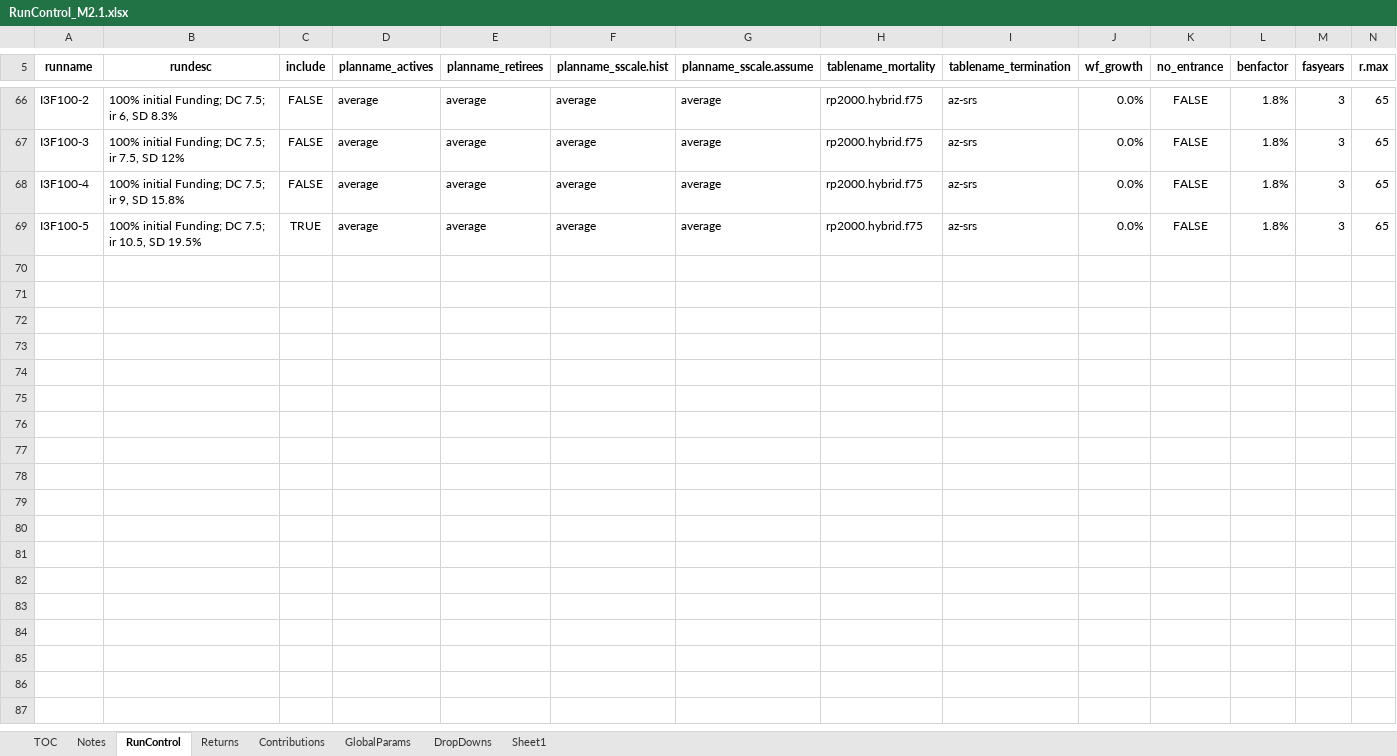
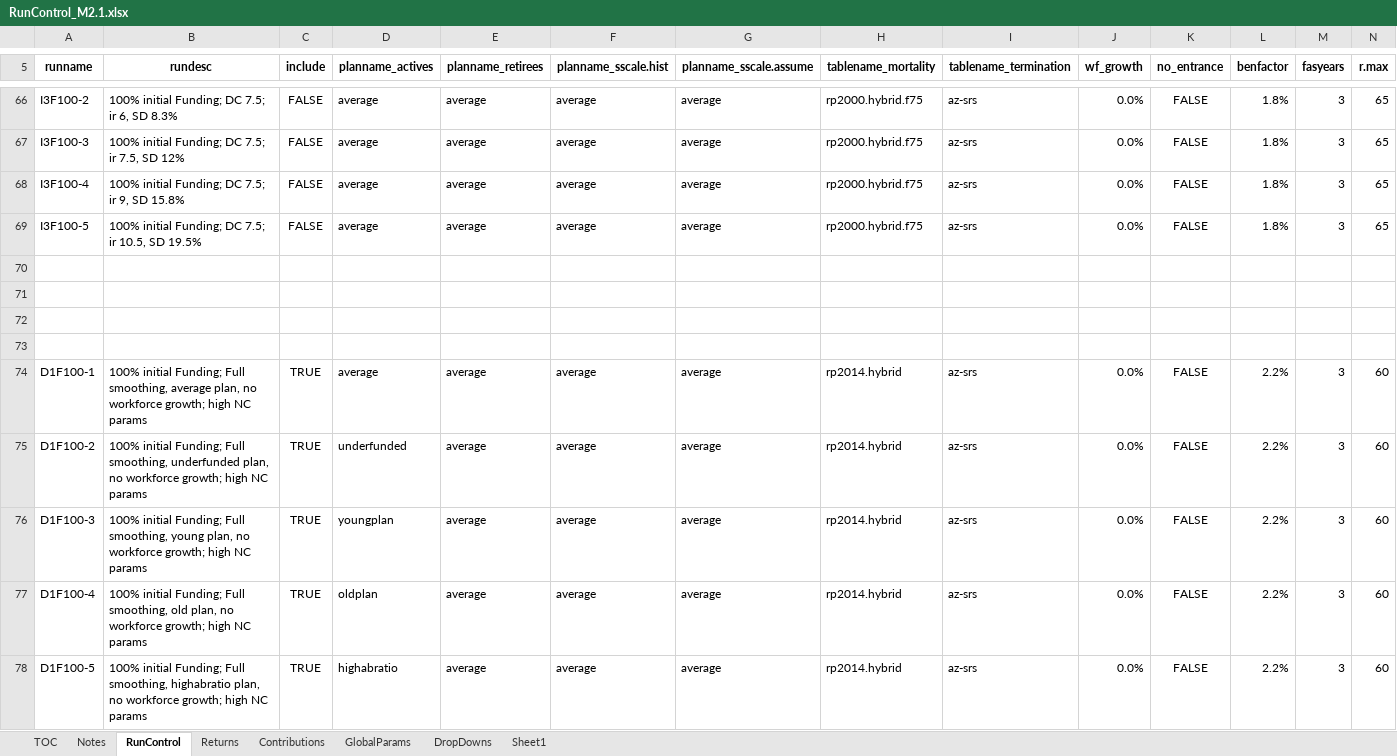
Before and after one commit to yimengyin16/Model_Main, an Excel workbook: IO_M2.1/RunControl_M2.1.xlsx, sheet RunControl, drawn as a sheet; only a part is shown, gaps mark what is left out; values as stored, in another font and other column widths than the file's, no borders; rows hold the shown columns only; the diff covers the shown part only; the diff names each change by its address in the sheet, - before the commit and + after, or states it on an @@ line.

Commit message:
demographic runs with new params

```diff
--- a/IO_M2.1/RunControl_M2.1.xlsx (sheet RunControl)
+++ b/IO_M2.1/RunControl_M2.1.xlsx (sheet RunControl)
-C69 (include): TRUE
+C69 (include): FALSE
+row 70: (empty)
+row 71: (empty)
+row 72: (empty)
+row 73: (empty)
+row 74: D1F100-1 | 100% initial Funding; Full smoothing, average plan, no workforce growth; high NC params | TRUE | average | average | average | average | rp2014.hybrid | az-srs | 0.0% | FALSE | 2.2% | 3 | 60
+row 75: D1F100-2 | 100% initial Funding; Full smoothing, underfunded plan, no workforce growth; high NC params | TRUE | underfunded | average | average | average | rp2014.hybrid | az-srs | 0.0% | FALSE | 2.2% | 3 | 60
+row 76: D1F100-3 | 100% initial Funding; Full smoothing, young plan, no workforce growth; high NC params | TRUE | youngplan | average | average | average | rp2014.hybrid | az-srs | 0.0% | FALSE | 2.2% | 3 | 60
+row 77: D1F100-4 | 100% initial Funding; Full smoothing, old plan, no workforce growth; high NC params | TRUE | oldplan | average | average | average | rp2014.hybrid | az-srs | 0.0% | FALSE | 2.2% | 3 | 60
+row 78: D1F100-5 | 100% initial Funding; Full smoothing, highabratio plan, no workforce growth; high NC params | TRUE | highabratio | average | average | average | rp2014.hybrid | az-srs | 0.0% | FALSE | 2.2% | 3 | 60
```
Also changed, not shown: 26 added rows elsewhere in this sheet, 1 other file.
